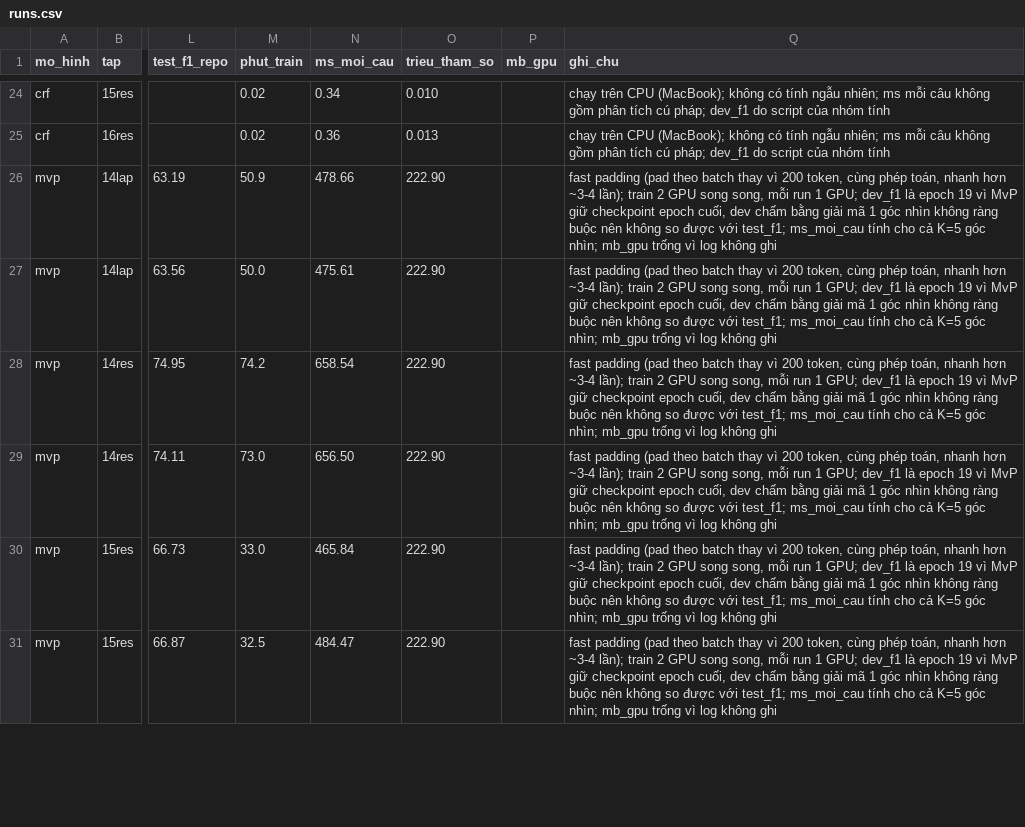
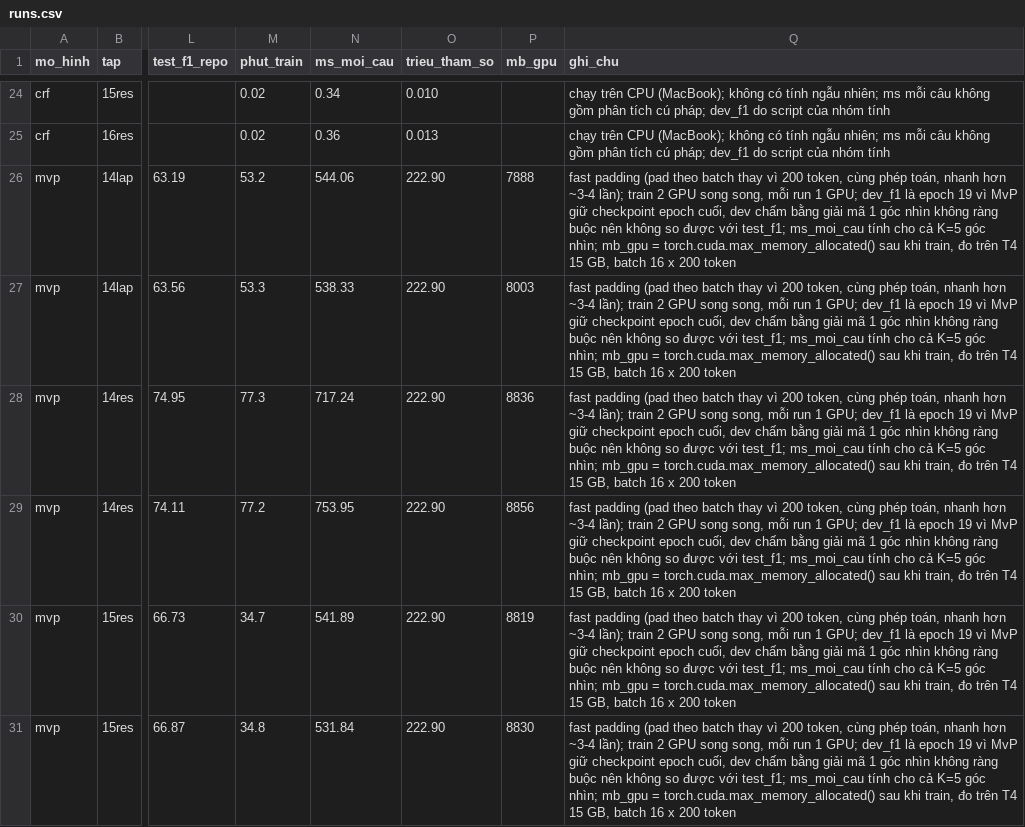
Before and after one commit to maaL6/aste-int3406, a CSV file: results/runs.csv, drawn as a sheet; only a part is shown, gaps mark what is left out; the diff covers the shown part only; the diff names each change by its address in the sheet, - before the commit and + after, or states it on an @@ line.

```diff
--- a/results/runs.csv
+++ b/results/runs.csv
-M26 (phut_train): 50.9
+M26 (phut_train): 53.2
-N26 (ms_moi_cau): 478.66
+N26 (ms_moi_cau): 544.06
-P26 (mb_gpu): (empty)
+P26 (mb_gpu): 7888
-Q26:Q31 (ghi_chu): …nhìn; mb_gpu trống vì log không ghi
+Q26:Q31 (ghi_chu): …nhìn; mb_gpu = torch.cuda.max_memory_allocated() sau khi train, đo trên T4 15 GB, batch 16 x 200 token
-M27 (phut_train): 50.0
+M27 (phut_train): 53.3
-N27 (ms_moi_cau): 475.61
+N27 (ms_moi_cau): 538.33
-P27 (mb_gpu): (empty)
+P27 (mb_gpu): 8003
-M28 (phut_train): 74.2
+M28 (phut_train): 77.3
-N28 (ms_moi_cau): 658.54
+N28 (ms_moi_cau): 717.24
-P28 (mb_gpu): (empty)
+P28 (mb_gpu): 8836
-M29 (phut_train): 73.0
+M29 (phut_train): 77.2
-N29 (ms_moi_cau): 656.50
+N29 (ms_moi_cau): 753.95
-P29 (mb_gpu): (empty)
+P29 (mb_gpu): 8856
-M30 (phut_train): 33.0
+M30 (phut_train): 34.7
-N30 (ms_moi_cau): 465.84
+N30 (ms_moi_cau): 541.89
-P30 (mb_gpu): (empty)
+P30 (mb_gpu): 8819
-M31 (phut_train): 32.5
+M31 (phut_train): 34.8
-N31 (ms_moi_cau): 484.47
+N31 (ms_moi_cau): 531.84
-P31 (mb_gpu): (empty)
+P31 (mb_gpu): 8830
```
Also changed, not shown: 4 added rows and 8 edited cells elsewhere in this file, 14 other files.
